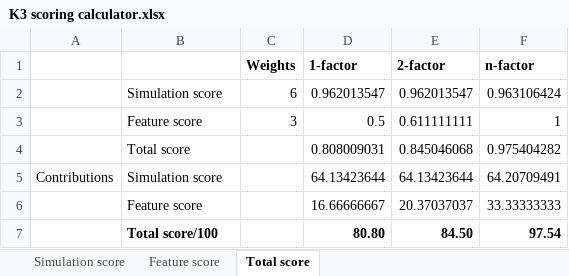
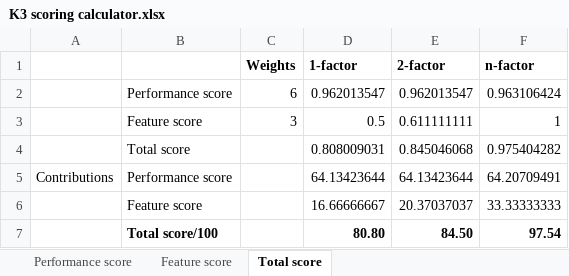
Before and after one commit to Mierzen/Dam-simulation, an Excel workbook: data processing/K3/K3 scoring calculator.xlsx, sheet Total score, drawn as a sheet; values as stored, in another font and other column widths than the file's, no borders; conditional formats not drawn; the diff names each change by its address in the sheet, - before the commit and + after, or states it on an @@ line.

Commit message:
Rename "Simulation score" to "Performance score"

```diff
--- a/data processing/K3/K3 scoring calculator.xlsx (sheet Total score)
+++ b/data processing/K3/K3 scoring calculator.xlsx (sheet Total score)
-sheet tab: Simulation score
+sheet tab: Performance score
-B2: Simulation score
+B2: Performance score
-B5: Simulation score
+B5: Performance score
```
Also changed, not shown: sheet Performance score, formulas that keep their value, charts or pictures, data processing/K10/K10 scoring calculator.xlsx, data processing/K7/K7 scoring calculator.xlsx, 6 other files.
